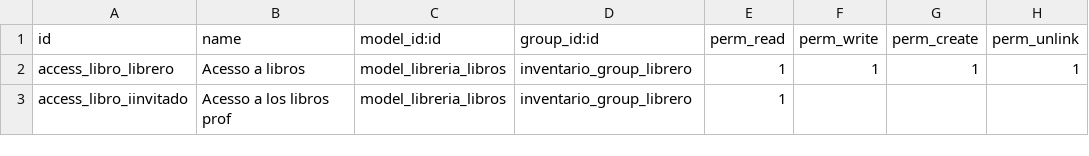
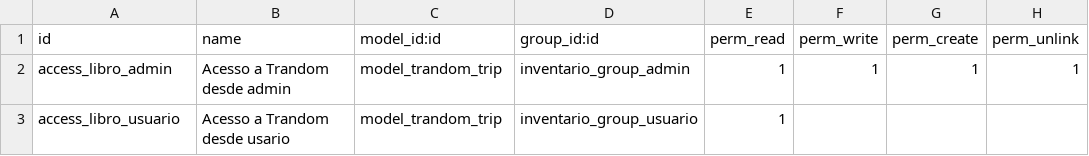
Before and after one commit to iblanco-s/odooModel, a CSV file: security/ir.model.access.csv, drawn as a sheet.

```diff
--- a/security/ir.model.access.csv
+++ b/security/ir.model.access.csv
@@ -1,3 +1,3 @@
 id,name,model_id:id,group_id:id,perm_read,perm_write,perm_create,perm_unlink
-access_libro_librero,Acesso a libros,model_libreria_libros,inventario_group_librero,1,1,1,1
-access_libro_iinvitado,Acesso a los libros prof,model_libreria_libros,inventario_group_librero,1,,,
+access_libro_admin,Acesso a Trandom desde admin,model_trandom_trip,inventario_group_admin,1,1,1,1
+access_libro_usuario,Acesso a Trandom desde usario,model_trandom_trip,inventario_group_usuario,1,,,
```
Also changed, not shown: 3 other files.
